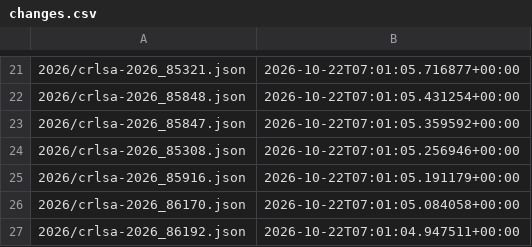
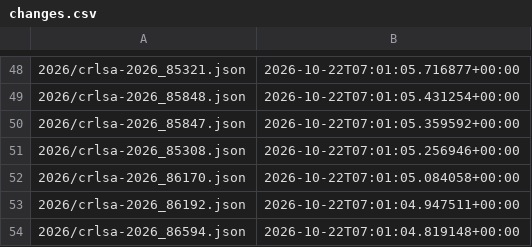
Before and after one commit to ctrliq/advisories, a CSV file: csaf/advisories/rocky/changes.csv, drawn as a sheet; only a part is shown, gaps mark what is left out; the shorter side is filled out with more unchanged rows; the diff covers the shown part only.

```diff
--- a/csaf/advisories/rocky/changes.csv
+++ b/csaf/advisories/rocky/changes.csv
@@ -24,3 +51,2 @@
 "2026/crlsa-2026_85308.json","2026-10-22T07:01:05.256946+00:00"
-"2026/crlsa-2026_85916.json","2026-10-22T07:01:05.191179+00:00"
 "2026/crlsa-2026_86170.json","2026-10-22T07:01:05.084058+00:00"
```
Also changed, not shown: 28 added rows, 1 removed row and 10 edited cells elsewhere in this file.
